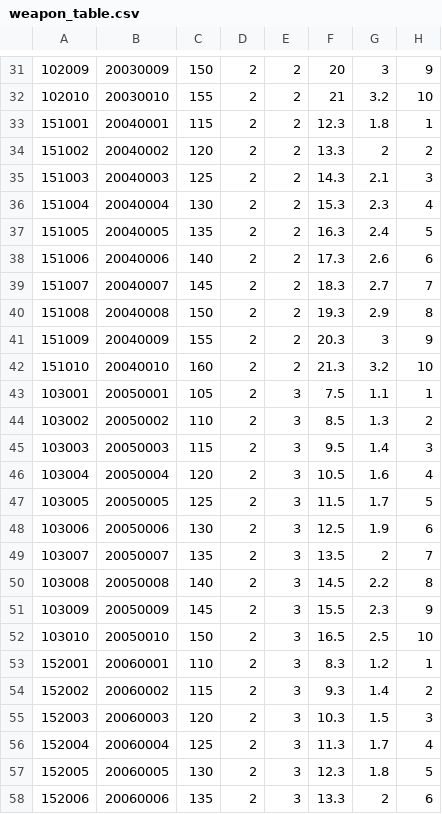
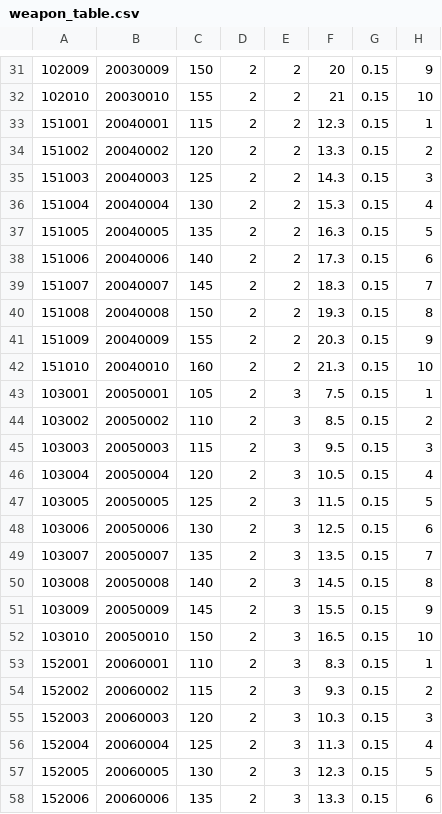
Before and after one commit to rockdo4/ProjectGM, a CSV file: Assets/Resources/tables/weapon_table.csv, drawn as a sheet; only a part is shown, gaps mark what is left out; the diff covers the shown part only; the diff names each change by its address in the sheet, - before the commit and + after, or states it on an @@ line.

```diff
--- a/Assets/Resources/tables/weapon_table.csv
+++ b/Assets/Resources/tables/weapon_table.csv
-G31: 3
+G31: 0.15
-G32: 3.2
+G32: 0.15
-G33: 1.8
+G33: 0.15
-G34: 2
+G34: 0.15
-G35: 2.1
+G35: 0.15
-G36: 2.3
+G36: 0.15
-G37: 2.4
+G37: 0.15
-G38: 2.6
+G38: 0.15
-G39: 2.7
+G39: 0.15
-G40: 2.9
+G40: 0.15
-G41: 3
+G41: 0.15
-G42: 3.2
+G42: 0.15
-G43: 1.1
+G43: 0.15
-G44: 1.3
+G44: 0.15
-G45: 1.4
+G45: 0.15
-G46: 1.6
+G46: 0.15
-G47: 1.7
+G47: 0.15
-G48: 1.9
+G48: 0.15
-G49: 2
+G49: 0.15
-G50: 2.2
+G50: 0.15
-G51: 2.3
+G51: 0.15
-G52: 2.5
+G52: 0.15
-G53: 1.2
+G53: 0.15
-G54: 1.4
+G54: 0.15
-G55: 1.5
+G55: 0.15
-G56: 1.7
+G56: 0.15
-G57: 1.8
+G57: 0.15
-G58: 2
+G58: 0.15
```
Also changed, not shown: 52 edited cells elsewhere in this file, 1 other file.
